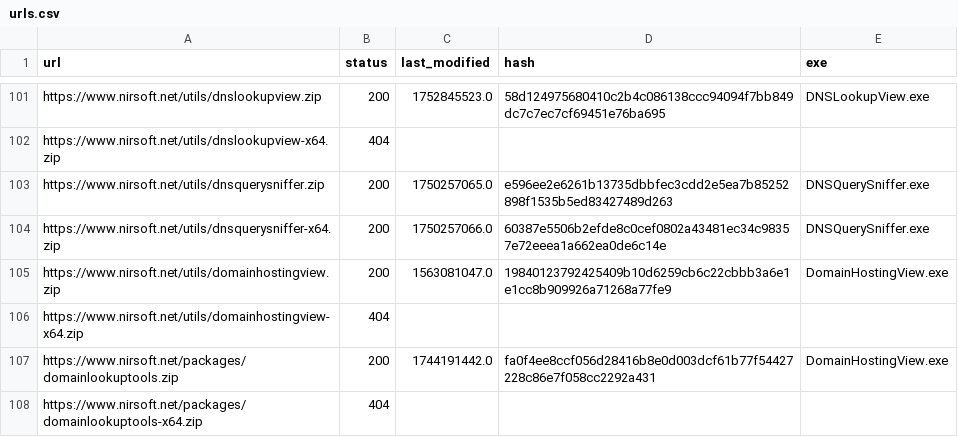
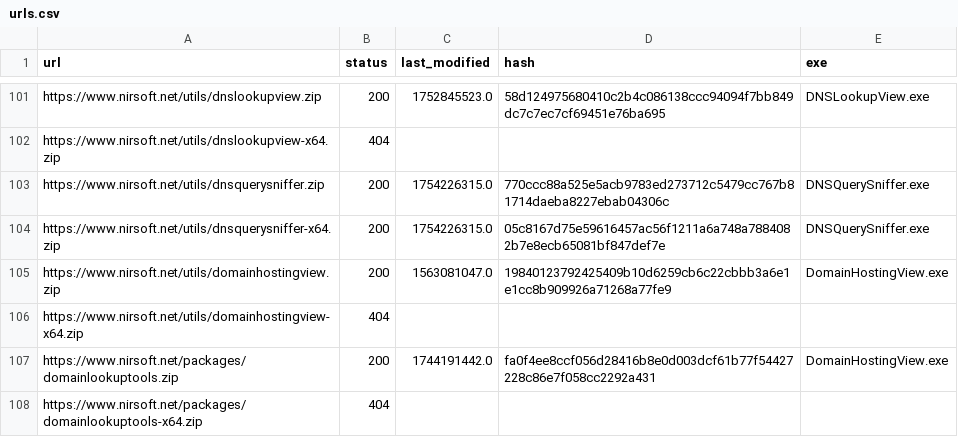
Before and after one commit to ScoopInstaller/Nirsoft, a CSV file: cache/urls.csv, drawn as a sheet; only a part is shown, gaps mark what is left out.

```diff
--- a/cache/urls.csv
+++ b/cache/urls.csv
@@ -102,4 +102,4 @@ https://www.nirsoft.net/utils/dnslookupview.zip,200,1752845523.0,58d124975680410
 https://www.nirsoft.net/utils/dnslookupview-x64.zip,404,,,
-https://www.nirsoft.net/utils/dnsquerysniffer.zip,200,1750257065.0,e596ee2e6261b13735dbbfec3cdd2e5ea7b85252898f1535b5ed83427489d263,DNSQuerySniffer.exe
-https://www.nirsoft.net/utils/dnsquerysniffer-x64.zip,200,1750257066.0,60387e5506b2efde8c0cef0802a43481ec34c98357e72eeea1a662ea0de6c14e,DNSQuerySniffer.exe
+https://www.nirsoft.net/utils/dnsquerysniffer.zip,200,1754226315.0,770ccc88a525e5acb9783ed273712c5479cc767b81714daeba8227ebab04306c,DNSQuerySniffer.exe
+https://www.nirsoft.net/utils/dnsquerysniffer-x64.zip,200,1754226315.0,05c8167d75e59616457ac56f1211a6a748a7884082b7e8ecb65081bf847def7e,DNSQuerySniffer.exe
 https://www.nirsoft.net/utils/domainhostingview.zip,200,1563081047.0,19840123792425409b10d6259cb6c22cbbb3a6e1e1cc8b909926a71268a77fe9,DomainHostingView.exe
```
